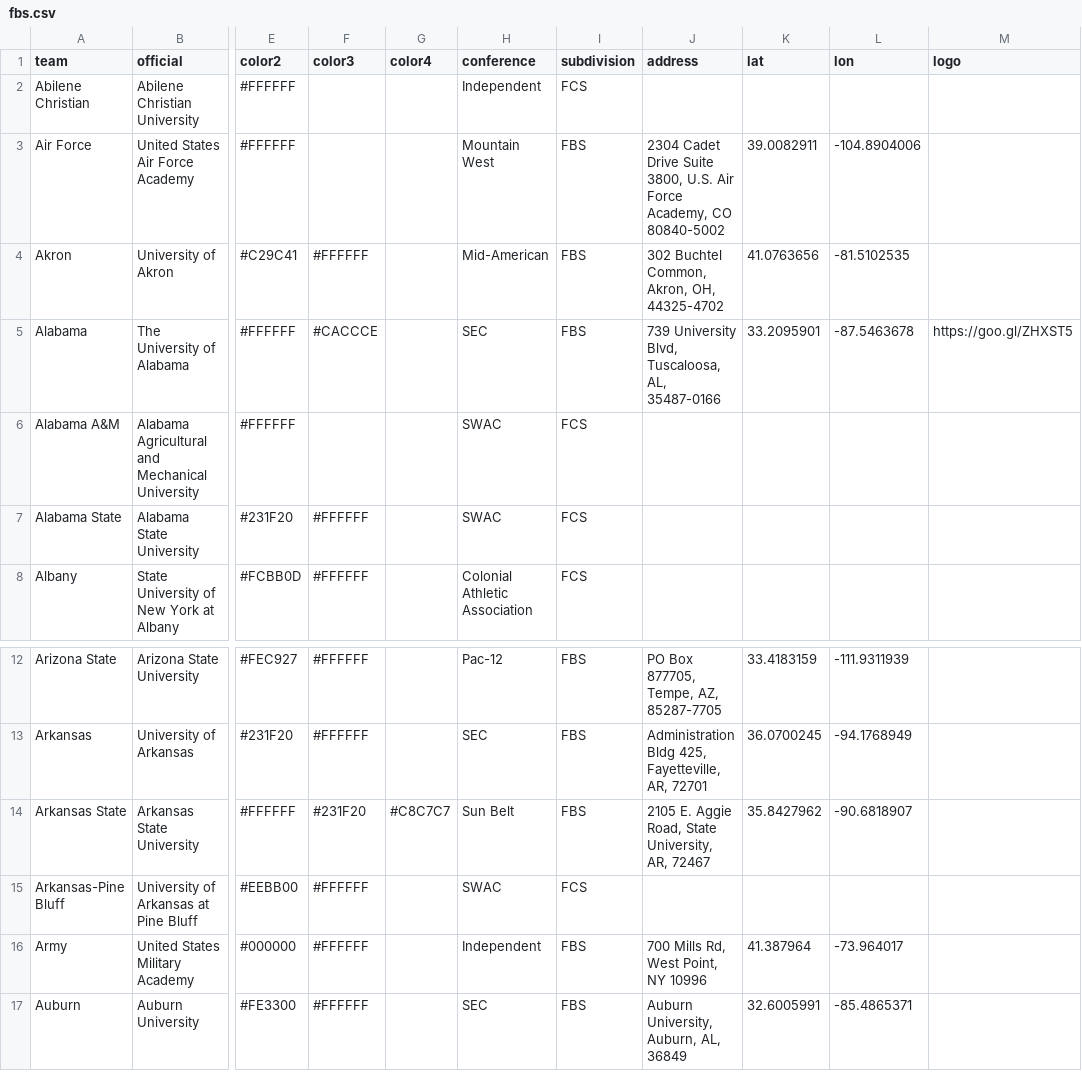
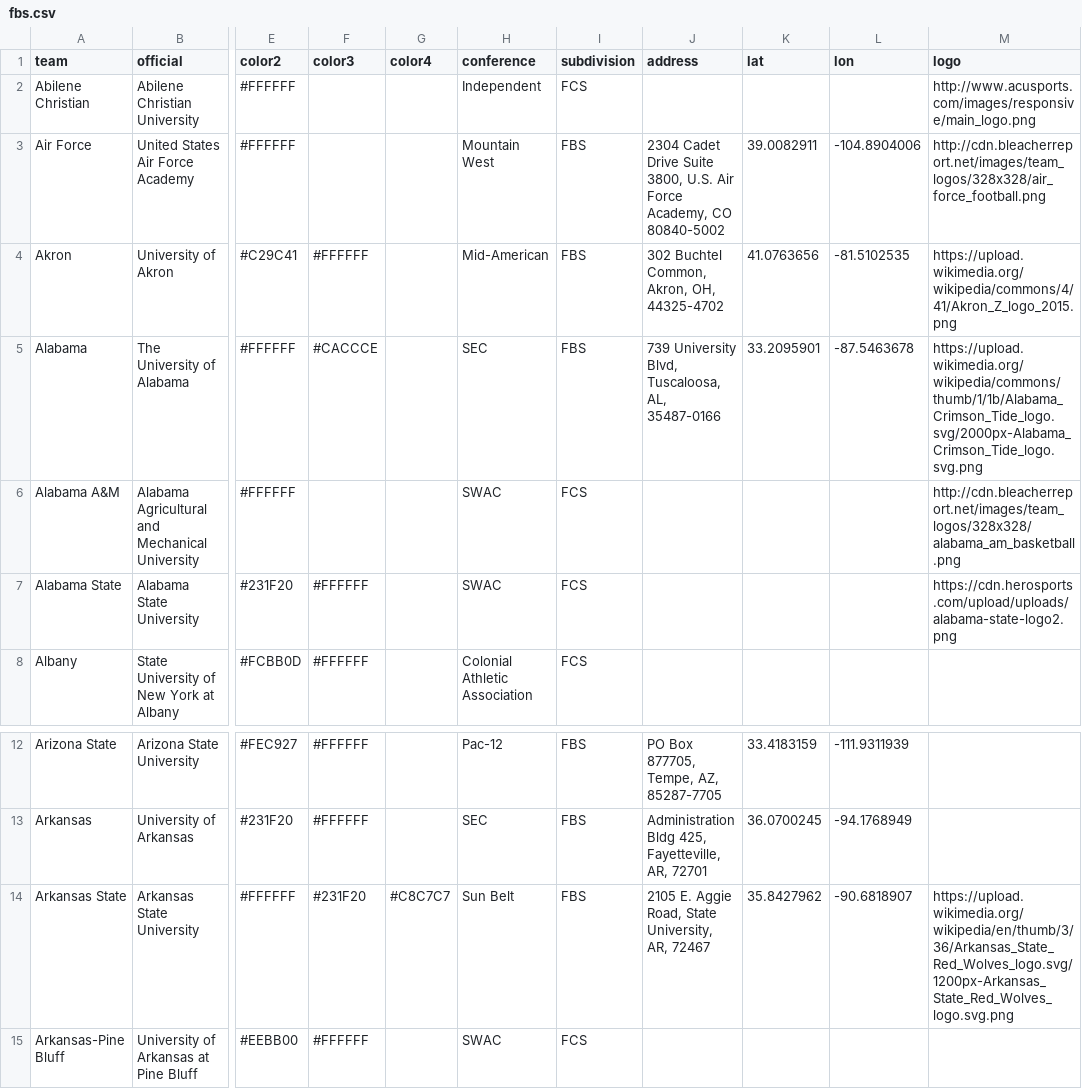
Before and after one commit to moriartp/moriartp.github.io, a CSV file: projects/fbs/data/fbs.csv, drawn as a sheet; only a part is shown, gaps mark what is left out; the shorter side is filled out with more unchanged rows; the diff names each change by its address in the sheet, - before the commit and + after, or states it on an @@ line.

Commit message:
added dynamic background image

```diff
--- a/projects/fbs/data/fbs.csv
+++ b/projects/fbs/data/fbs.csv
-M2 (logo): (empty)
+M2 (logo): http://www.acusports.com/images/responsive/main_logo.png
-M3 (logo): (empty)
+M3 (logo): http://cdn.bleacherreport.net/images/team_logos/328x328/air_force_football.png
-M4 (logo): (empty)
+M4 (logo): https://upload.wikimedia.org/wikipedia/commons/4/41/Akron_Z_logo_2015.png
-M5 (logo): https://goo.gl/ZHXST5
+M5 (logo): https://upload.wikimedia.org/wikipedia/commons/thumb/1/1b/Alabama_Crimson_Tide_logo.svg/2000px-Alabama_Crimson_Tide_logo.svg.png
-M6 (logo): (empty)
+M6 (logo): http://cdn.bleacherreport.net/images/team_logos/328x328/alabama_am_basketball.png
-M7 (logo): (empty)
+M7 (logo): https://cdn.herosports.com/upload/uploads/alabama-state-logo2.png
-M14 (logo): (empty)
+M14 (logo): https://upload.wikimedia.org/wikipedia/en/thumb/3/36/Arkansas_State_Red_Wolves_logo.svg/1200px-Arkansas_State_Red_Wolves_logo.svg.png
```
Also changed, not shown: 2 other files.
